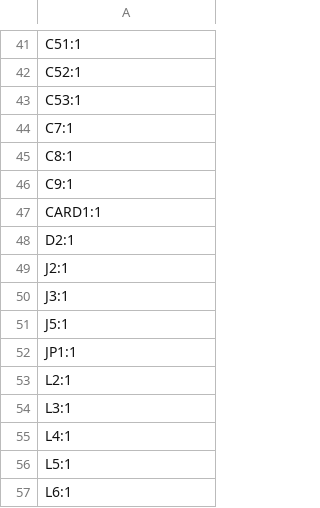
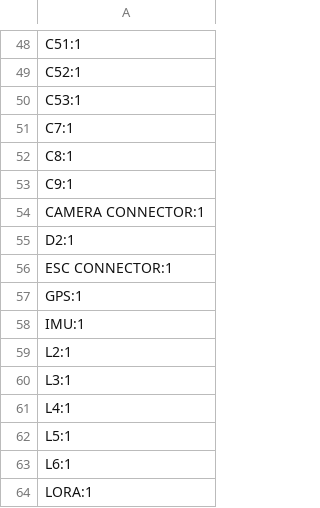
Before and after one commit to ReyanshS11/Flight-Controller, a CSV file: production/designators.csv, drawn as a sheet; only a part is shown, gaps mark what is left out; the shorter side is filled out with more unchanged rows; the diff covers the shown part only.

```diff
--- a/production/designators.csv
+++ b/production/designators.csv
@@ -46,8 +53,7 @@ C8:1
 C9:1
-CARD1:1
+CAMERA CONNECTOR:1
 D2:1
-J2:1
-J3:1
-J5:1
-JP1:1
+ESC CONNECTOR:1
+GPS:1
+IMU:1
 L2:1
```
Also changed, not shown: 10 added rows, 9 removed rows and 1 edited cell elsewhere in this file, production/bom.csv, production/positions.csv, 6 other files.
